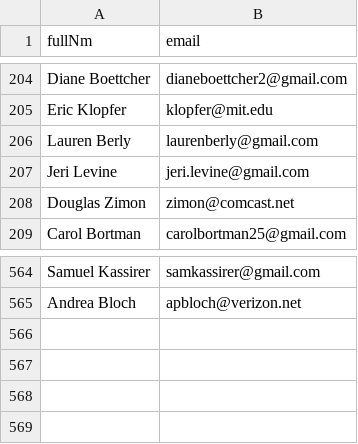
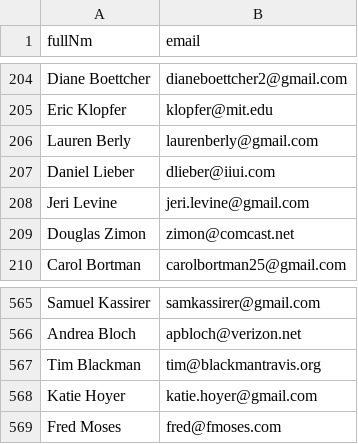
Before and after one commit to aboxer/emailr, a CSV file: data/salGrp.csv, drawn as a sheet; only a part is shown, gaps mark what is left out.

```diff
--- a/data/salGrp.csv
+++ b/data/salGrp.csv
@@ -206,2 +206,3 @@ Eric Klopfer,klopfer@mit.edu
 Lauren Berly,laurenberly@gmail.com
+Daniel Lieber,dlieber@iiui.com
 Jeri Levine,jeri.levine@gmail.com
@@ -565 +566,4 @@ Samuel Kassirer,samkassirer@gmail.com
 Andrea Bloch,apbloch@verizon.net
+Tim Blackman,tim@blackmantravis.org
+Katie Hoyer,katie.hoyer@gmail.com
+Fred Moses,fred@fmoses.com
```
Also changed, not shown: data/emailDb.csv, data/stfGrp.csv.
